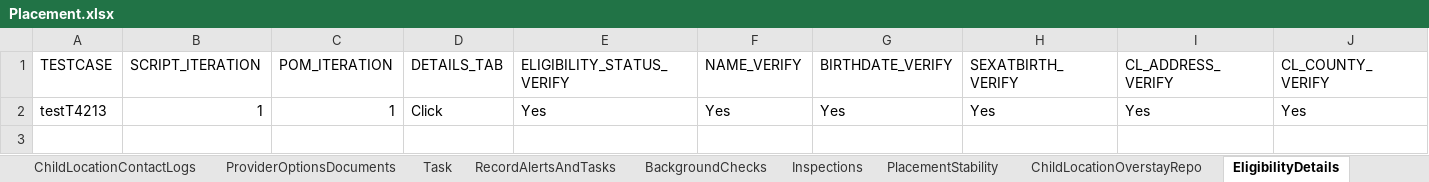
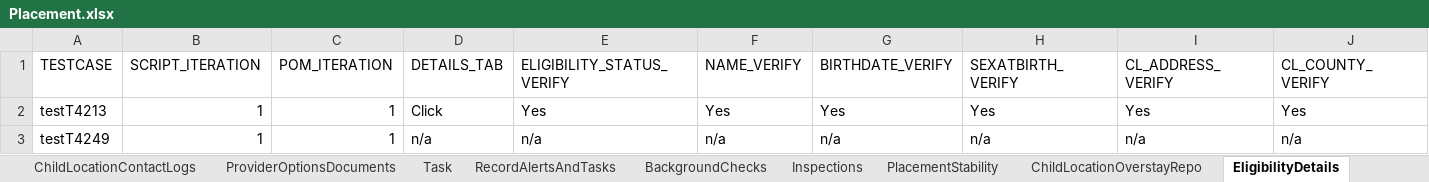
Before and after one commit to nitishhkthakur/Test_Data_repository, an Excel workbook: Placement.xlsx, sheet EligibilityDetails, drawn as a sheet; only a part is shown; values as stored, in another font and other column widths than the file's, no borders; rows hold the shown columns only; the diff names each change by its address in the sheet, - before the commit and + after, or states it on an @@ line.

```diff
--- a/Placement.xlsx (sheet EligibilityDetails)
+++ b/Placement.xlsx (sheet EligibilityDetails)
+row 3: testT4249 | 1 | 1 | n/a | n/a | n/a | n/a | n/a | n/a | n/a
```
Also changed, not shown: sheet KnowledgeArticle, sheet TribalPlacementPreferences, sheet ChildLocations, Folio.xlsx.
